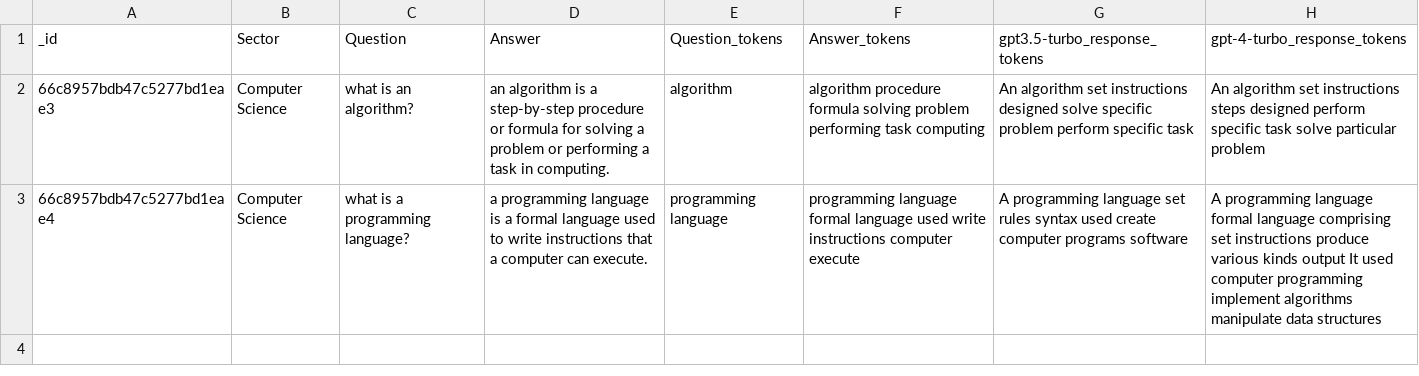
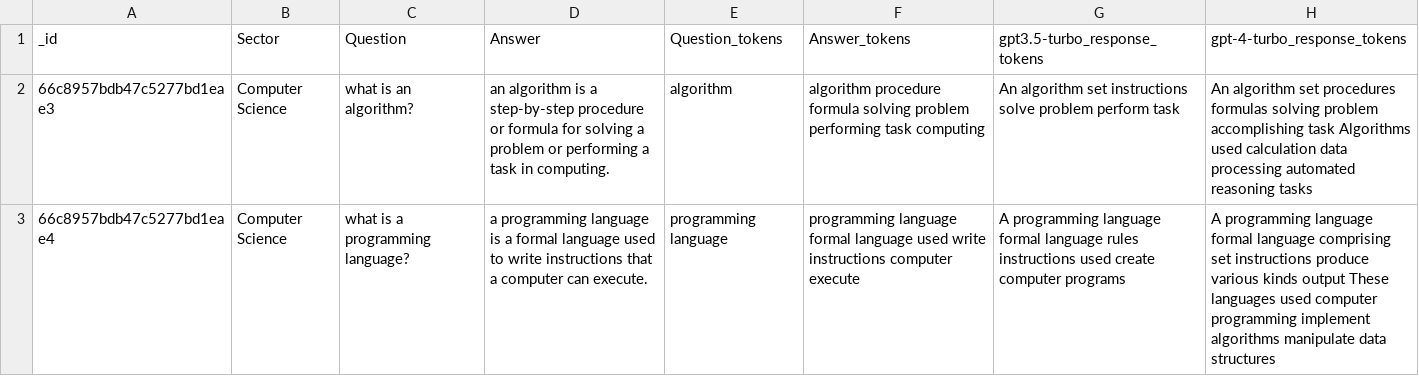
Before and after one commit to yadavamit2611/eval-llm-prototype, a CSV file: responses.csv, drawn as a sheet.

```diff
--- a/responses.csv
+++ b/responses.csv
@@ -1,3 +1,3 @@
 _id,Sector,Question,Answer,Question_tokens,Answer_tokens,gpt3.5-turbo_response_tokens,gpt-4-turbo_response_tokens
-66c8957bdb47c5277bd1eae3,Computer Science,what is an algorithm?,an algorithm is a step-by-step procedure or formula for solving a problem or performing a task in computing.,algorithm,algorithm procedure formula solving problem performing task computing,An algorithm set instructions designed solve specific problem perform specific task,An algorithm set instructions steps designed perform specific task solve particular problem
-66c8957bdb47c5277bd1eae4,Computer Science,what is a programming language?,a programming language is a formal language used to write instructions that a computer can execute.,programming language,programming language formal language used write instructions computer execute,A programming language set rules syntax used create computer programs software,A programming language formal language comprising set instructions produce various kinds output It used computer programming implement algorithms manipulate data structures
+66c8957bdb47c5277bd1eae3,Computer Science,what is an algorithm?,an algorithm is a step-by-step procedure or formula for solving a problem or performing a task in computing.,algorithm,algorithm procedure formula solving problem performing task computing,An algorithm set instructions solve problem perform task,An algorithm set procedures formulas solving problem accomplishing task Algorithms used calculation data processing automated reasoning tasks
+66c8957bdb47c5277bd1eae4,Computer Science,what is a programming language?,a programming language is a formal language used to write instructions that a computer can execute.,programming language,programming language formal language used write instructions computer execute,A programming language formal language rules instructions used create computer programs,A programming language formal language comprising set instructions produce various kinds output These languages used computer programming implement algorithms manipulate data structures
```
Also changed, not shown: final_score.csv, 2 other files.
